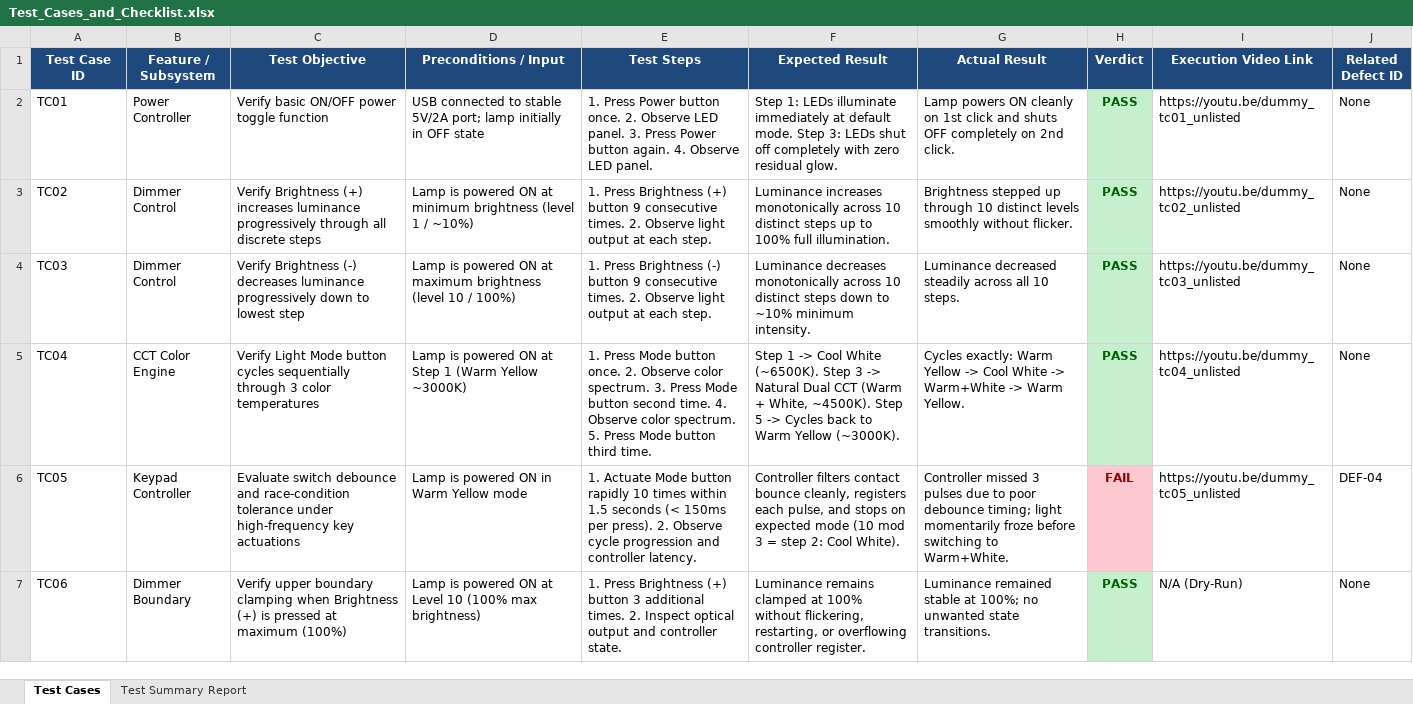
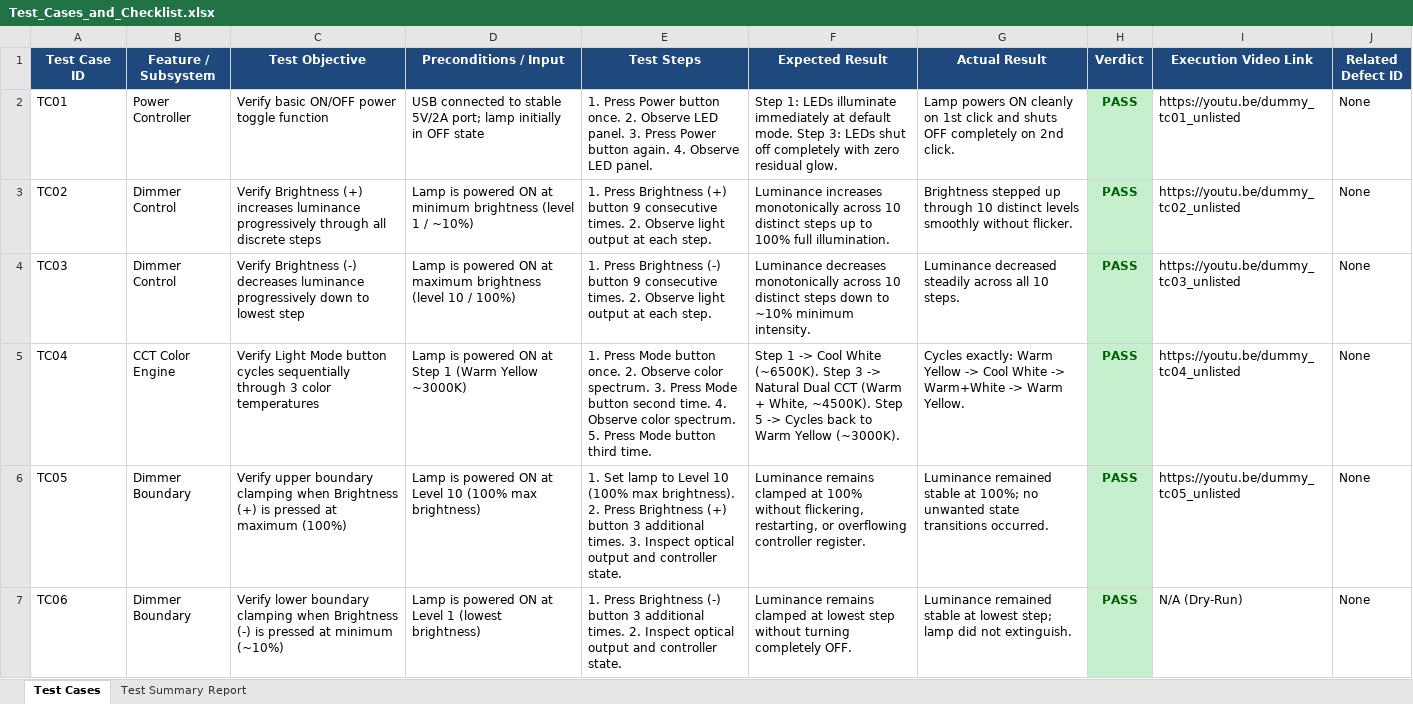
Before and after one commit to tinphan247/HW01-QA-QC-Jobs-20-Defects-Test-a-Physical-Product, an Excel workbook: Test_Cases_and_Checklist.xlsx, sheet Test Cases, drawn as a sheet; only a part is shown; values as stored, in another font and other column widths than the file's, no borders; the diff covers the shown part only; the diff names each change by its address in the sheet, - before the commit and + after, or states it on an @@ line.

Commit message:
feat(hw01): update TC05 to PASS boundary clamp, sync 20 user defects, regenerate artifacts and package 23120372_HW01_AI_100.zip

```diff
--- a/Test_Cases_and_Checklist.xlsx (sheet Test Cases)
+++ b/Test_Cases_and_Checklist.xlsx (sheet Test Cases)
-B6 (Feature / Subsystem): Keypad Controller
+B6 (Feature / Subsystem): Dimmer Boundary
-C6 (Test Objective): Evaluate switch debounce and race-condition tolerance under high-frequency key actuations
+C6 (Test Objective): Verify upper boundary clamping when Brightness (+) is pressed at maximum (100%)
-D6 (Preconditions / Input): Lamp is powered ON in Warm Yellow mode
+D6 (Preconditions / Input): Lamp is powered ON at Level 10 (100% max brightness)
-E6 (Test Steps): 1. Actuate Mode button rapidly 10 times within 1.5 seconds (< 150ms per press). 2. Observe cycle progression and controller latency.
+E6 (Test Steps): 1. Set lamp to Level 10 (100% max brightness). 2. Press Brightness (+) button 3 additional times. 3. Inspect optical output and controller state.
-F6 (Expected Result): Controller filters contact bounce cleanly, registers each pulse, and stops on expected mode (10 mod 3 = step 2: Cool White).
+F6 (Expected Result): Luminance remains clamped at 100% without flickering, restarting, or overflowing controller register.
-G6 (Actual Result): Controller missed 3 pulses due to poor debounce timing; light momentarily froze before switching to Warm+White.
+G6 (Actual Result): Luminance remained stable at 100%; no unwanted state transitions occurred.
-H6 (Verdict): FAIL
+H6 (Verdict): PASS
@@ H6 fill: #FFC7CE → #C6EFCE, text colour: #9C0006 → #006100 @@
-J6 (Related Defect ID): DEF-04
+J6 (Related Defect ID): None
-C7 (Test Objective): Verify upper boundary clamping when Brightness (+) is pressed at maximum (100%)
+C7 (Test Objective): Verify lower boundary clamping when Brightness (-) is pressed at minimum (~10%)
-D7 (Preconditions / Input): …at Level 10 (100% max brightness)
+D7 (Preconditions / Input): …at Level 1 (lowest brightness)
-E7 (Test Steps): …Press Brightness (+) button 3…
+E7 (Test Steps): …Press Brightness (-) button 3…
-F7 (Expected Result): …clamped at 100% without flickering, restarting, or overflowing controller register.
+F7 (Expected Result): …clamped at lowest step without turning completely OFF.
-G7 (Actual Result): …stable at 100%; no unwanted state transitions.
+G7 (Actual Result): …stable at lowest step; lamp did not extinguish.
```
Also changed, not shown: 8 edited cells and cell formats elsewhere in this sheet, 5 other files.
